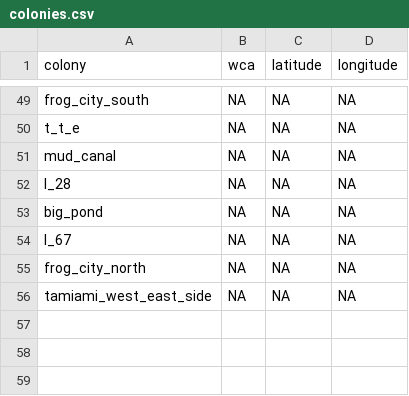
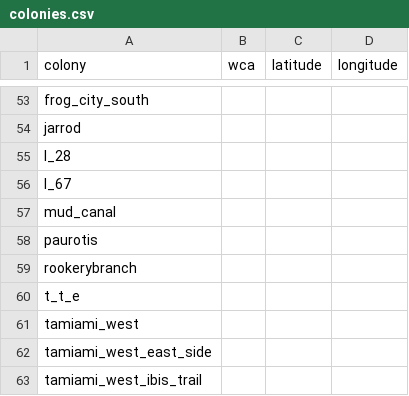
Before and after one commit to weecology/EvergladesWadingBird, a CSV file: SiteandMethods/colonies.csv, drawn as a sheet; only a part is shown, gaps mark what is left out; the diff covers the shown part only.

```diff
--- a/SiteandMethods/colonies.csv
+++ b/SiteandMethods/colonies.csv
@@ -49,8 +53,11 @@
-"frog_city_south",NA,NA,NA
-"t_t_e",NA,NA,NA
-"mud_canal",NA,NA,NA
-"l_28",NA,NA,NA
-"big_pond",NA,NA,NA
-"l_67",NA,NA,NA
-"frog_city_north",NA,NA,NA
-"tamiami_west_east_side",NA,NA,NA
+frog_city_south,,,
+jarrod,,,
+l_28,,,
+l_67,,,
+mud_canal,,,
+paurotis,,,
+rookerybranch,,,
+t_t_e,,,
+tamiami_west,,,
+tamiami_west_east_side,,,
+tamiami_west_ibis_trail,,,
```
Also changed, not shown: 4 added rows and 26 moved rows elsewhere in this file, SiteandMethods/species_list.csv, 3 other files.
